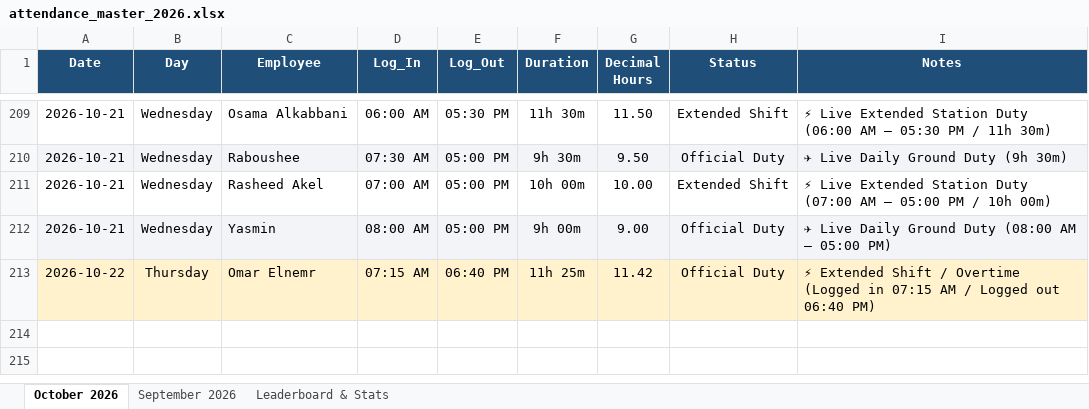
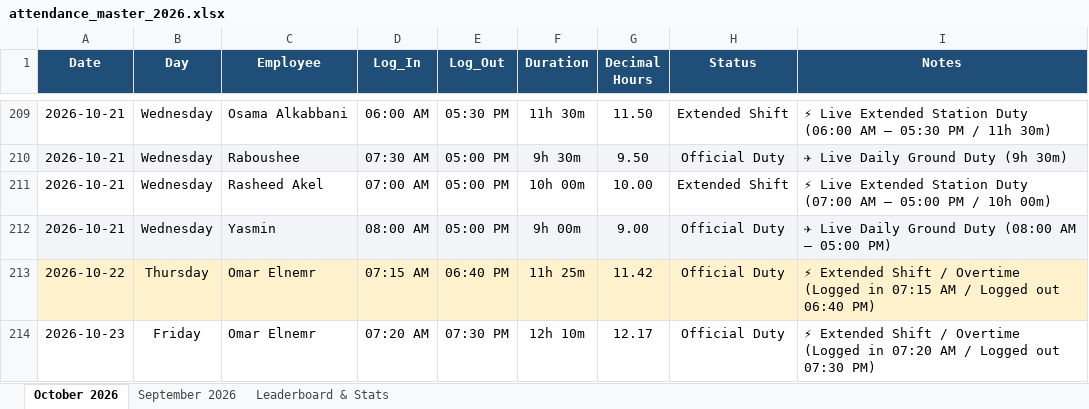
Before and after one commit to xionforbusiness-glitch/aethelgard-vault, an Excel workbook: attendance_master_2026.xlsx, sheet October 2026, drawn as a sheet; only a part is shown, gaps mark what is left out; values as stored, in another font and other column widths than the file's, no borders; the diff names each change by its address in the sheet, - before the commit and + after, or states it on an @@ line.

```diff
--- a/attendance_master_2026.xlsx (sheet October 2026)
+++ b/attendance_master_2026.xlsx (sheet October 2026)
+row 214: 2026-10-23 | Friday | Omar Elnemr | 07:20 AM | 07:30 PM | 12h 10m | 12.17 | Official Duty | ⚡ Extended Shift / Overtime (Logged in 07:20 AM / Logged out 07:30 PM)
```
Also changed, not shown: attendance_team_individual_tabs_2026.xlsx, omar_elnemr_attendance_2026.xlsx, 4 other files.
